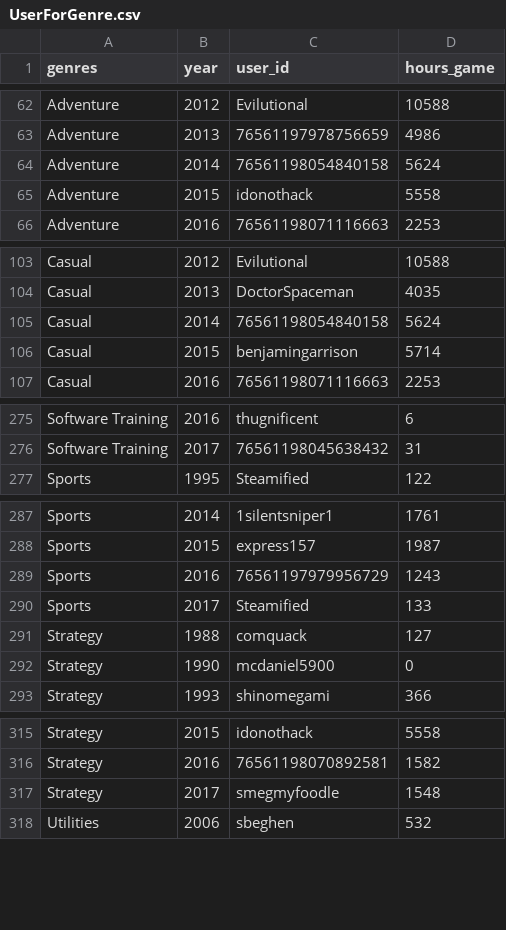
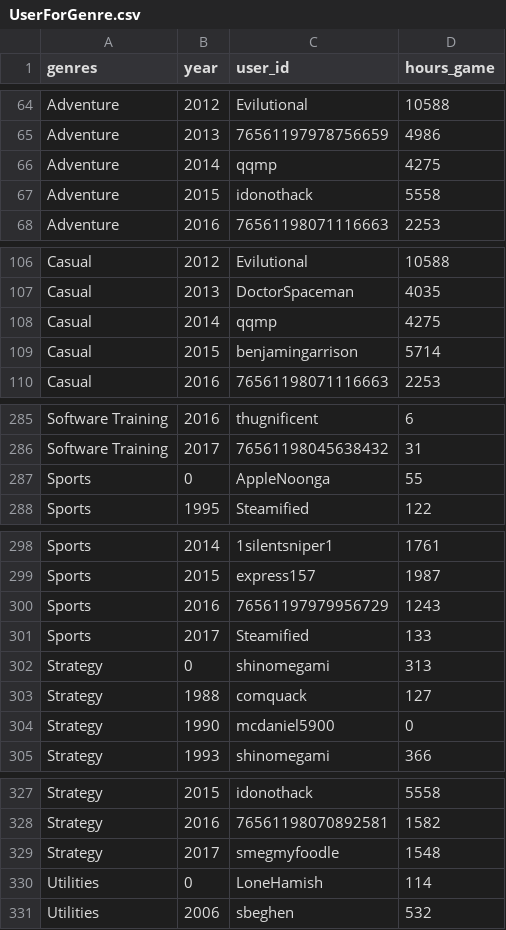
Before and after one commit to roxrap/PI-MLOps-RoxRap, a CSV file: UserForGenre.csv, drawn as a sheet; only a part is shown, gaps mark what is left out; the diff covers the shown part only.

```diff
--- a/UserForGenre.csv
+++ b/UserForGenre.csv
@@ -63,3 +65,3 @@ Adventure,2012,Evilutional,10588
 Adventure,2013,76561197978756659,4986
-Adventure,2014,76561198054840158,5624
+Adventure,2014,qqmp,4275
 Adventure,2015,idonothack,5558
@@ -104,3 +107,3 @@ Casual,2012,Evilutional,10588
 Casual,2013,DoctorSpaceman,4035
-Casual,2014,76561198054840158,5624
+Casual,2014,qqmp,4275
 Casual,2015,benjamingarrison,5714
@@ -276,2 +286,3 @@ Software Training,2016,thugnificent,6
 Software Training,2017,76561198045638432,31
+Sports,0,AppleNoonga,55
 Sports,1995,Steamified,122
@@ -290,2 +301,3 @@ Sports,2016,76561197979956729,1243
 Sports,2017,Steamified,133
+Strategy,0,shinomegami,313
 Strategy,1988,comquack,127
@@ -317,2 +329,3 @@ Strategy,2016,76561198070892581,1582
 Strategy,2017,smegmyfoodle,1548
+Utilities,0,LoneHamish,114
 Utilities,2006,sbeghen,532
```
Also changed, not shown: 10 added rows and 2 edited cells elsewhere in this file, PlayTimeGenre.csv, UsersNotRecommend.csv, 7 other files.
